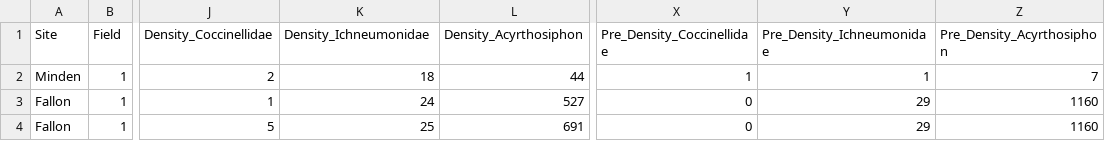
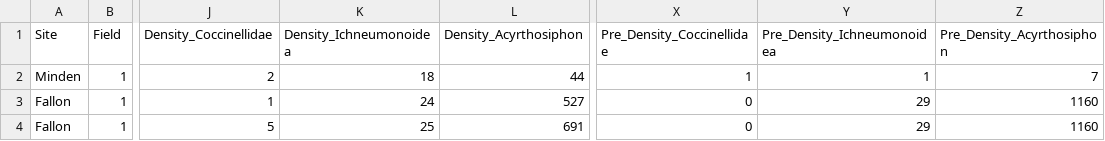
Before and after one commit to ansoncall/2020_Exclosures, a CSV file: tidy_data/data.csv, drawn as a sheet; only a part is shown, gaps mark what is left out; the diff names each change by its address in the sheet, - before the commit and + after, or states it on an @@ line.

Commit message:
tidy up data_processing script

```diff
--- a/tidy_data/data.csv
+++ b/tidy_data/data.csv
-K1: Density_Ichneumonidae
+K1: Density_Ichneumonoidea
-Y1: Pre_Density_Ichneumonidae
+Y1: Pre_Density_Ichneumonoidea
```
Also changed, not shown: tidy_data/data_long.csv, tidy_data/landcover.csv, 2 other files.
